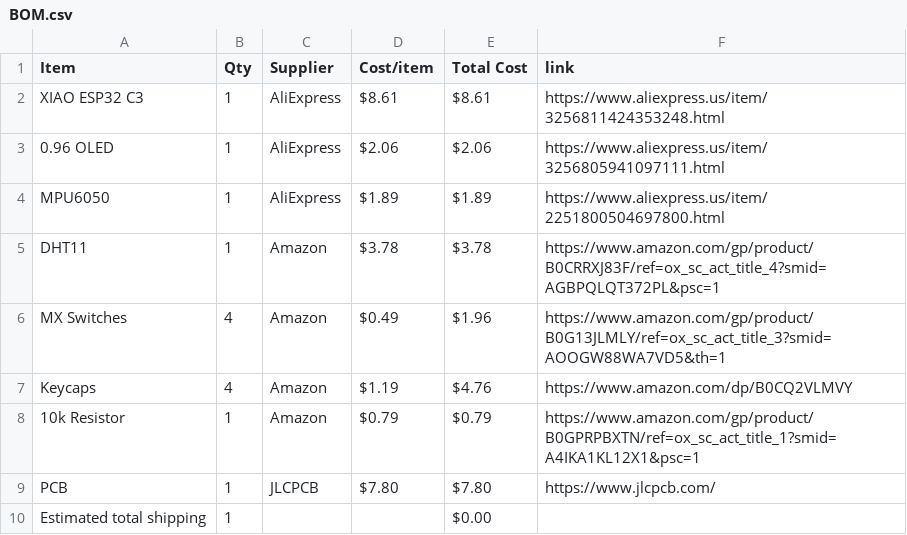
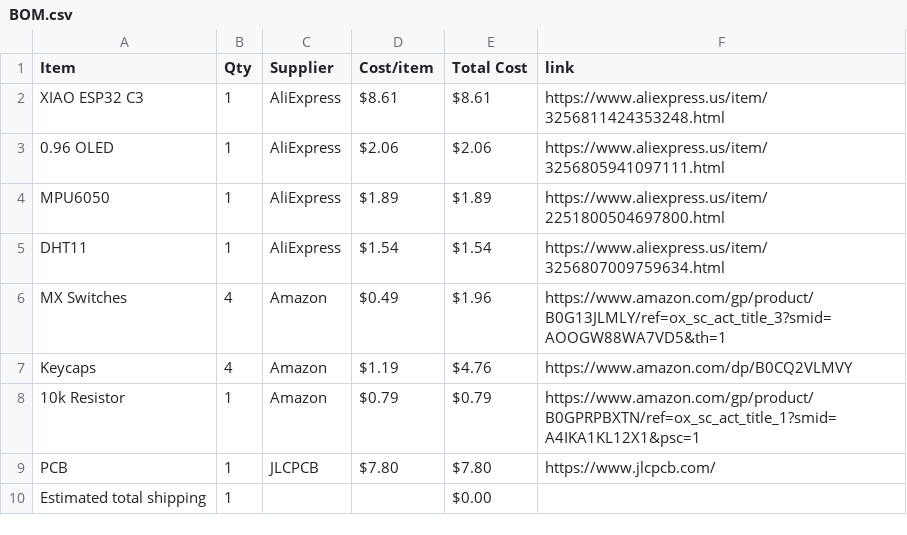
Before and after one commit to AnvithPothula/HalfLifeWeek1-PCB, a CSV file: BOM.csv, drawn as a sheet.

Commit message:
Sync Starbie from Half Life

```diff
--- a/BOM.csv
+++ b/BOM.csv
@@ -4,3 +4,3 @@ XIAO ESP32 C3,1,AliExpress,$8.61,$8.61,https://www.aliexpress.us/item/3256811424
 MPU6050,1,AliExpress,$1.89,$1.89,https://www.aliexpress.us/item/2251800504697800.html
-DHT11,1,Amazon,$3.78,$3.78,https://www.amazon.com/gp/product/B0CRRXJ83F/ref=ox_sc_act_title_4?smid=AGBPQLQT372PL&psc=1
+DHT11,1,AliExpress,$1.54,$1.54,https://www.aliexpress.us/item/3256807009759634.html
 MX Switches,4,Amazon,$0.49,$1.96,https://www.amazon.com/gp/product/B0G13JLMLY/ref=ox_sc_act_title_3?smid=AOOGW88WA7VD5&th=1
```
